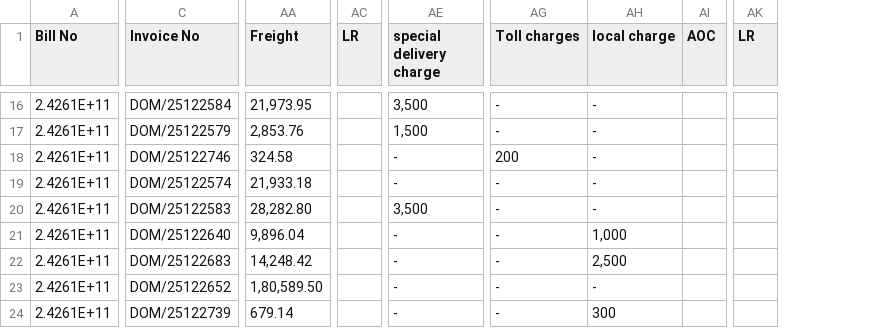
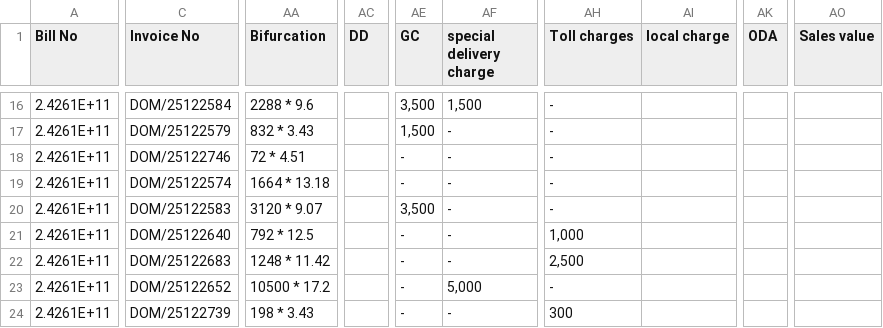
Before and after one commit to Nick444-del/ARC-Web-Automation, a CSV file: frontend/public/sample_vtrans.csv, drawn as a sheet; only a part is shown, gaps mark what is left out; removed rows and columns are numbered as before the commit, all else as after; the diff covers the shown part only; the diff names each change by its address in the sheet, - before the commit and + after, or states it on an @@ line.

Commit message:
feat: add Bifurcation field as small text inside Freight cell in V-Trans invoice

```diff
--- a/frontend/public/sample_vtrans.csv
+++ b/frontend/public/sample_vtrans.csv
-column AA (Freight), rows 16-24: 21,973.95 | 2,853.76 | 324.58 | 21,933.18 | 28,282.80 | 9,896.04 | 14,248.42 | 1,80,589.50 | 679.14
+column AA (Bifurcation), rows 16-24: 2288 * 9.6 | 832 * 3.43 | 72 * 4.51 | 1664 * 13.18 | 3120 * 9.07 | 792 * 12.5 | 1248 * 11.42 | 10500 * 17.2 | 198 * 3.43
-column AC (LR), empty
+column AC (DD), empty
+column AE (GC), rows 16-24: 3,500 | 1,500 | - | - | 3,500 | - | - | - | -
-column AI (AOC), empty
-column AK (LR), empty
+column AK (ODA), empty
+column AO (Sales value), empty
-AF16 (special delivery charge): 3,500
+AF16 (special delivery charge): 1,500
-AI16:AI20 (local charge): -
+AI16:AI20 (local charge): (empty)
-AF17 (special delivery charge): 1,500
+AF17 (special delivery charge): -
-AH18 (Toll charges): 200
+AH18 (Toll charges): -
-AF20 (special delivery charge): 3,500
+AF20 (special delivery charge): -
-AH21 (Toll charges): -
+AH21 (Toll charges): 1,000
-AI21 (local charge): 1,000
+AI21 (local charge): (empty)
-AH22 (Toll charges): -
+AH22 (Toll charges): 2,500
-AI22 (local charge): 2,500
+AI22 (local charge): (empty)
-AF23 (special delivery charge): -
+AF23 (special delivery charge): 5,000
-AI23 (local charge): -
+AI23 (local charge): (empty)
-AH24 (Toll charges): -
+AH24 (Toll charges): 300
-AI24 (local charge): 300
+AI24 (local charge): (empty)
```
Also changed, not shown: 43 edited cells elsewhere in this file, 2 other files.
